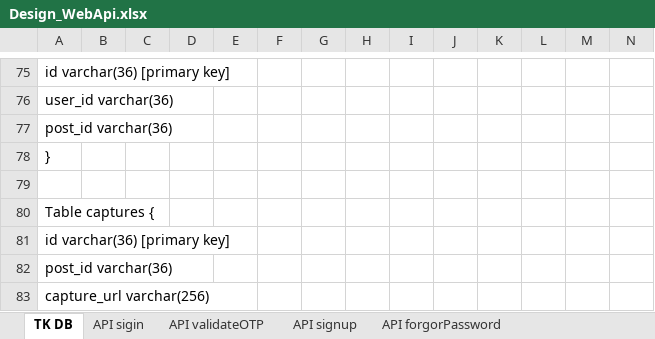
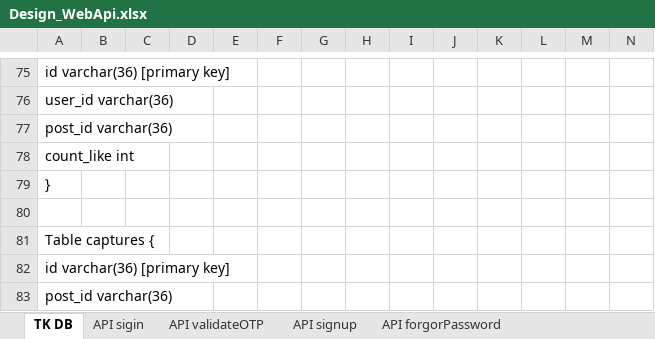
Before and after one commit to longtranBK/TrainingWebApi, an Excel workbook: Design_WebApi.xlsx, sheet TK DB, drawn as a sheet; only a part is shown, gaps mark what is left out; the shorter side is filled out with more unchanged rows; values as stored, in another font and other column widths than the file's, no borders; charts and pictures not drawn; rows hold the shown columns only; the diff names each change by its address in the sheet, - before the commit and + after, or states it on an @@ line.

```diff
--- a/Design_WebApi.xlsx (sheet TK DB)
+++ b/Design_WebApi.xlsx (sheet TK DB)
+row 78: count_like int
```
Also changed, not shown: sheet API getPost, sheet API apiEditPost.
